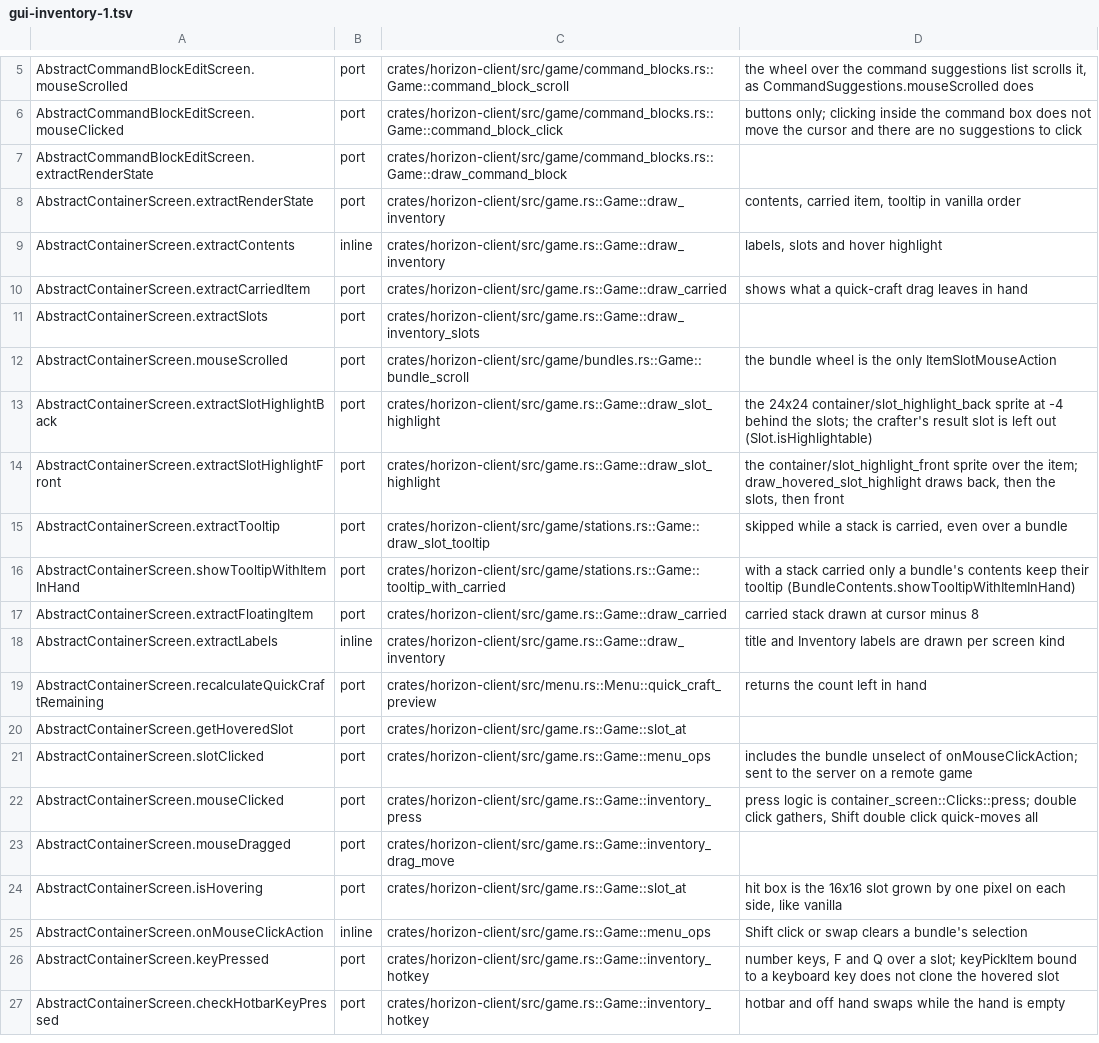
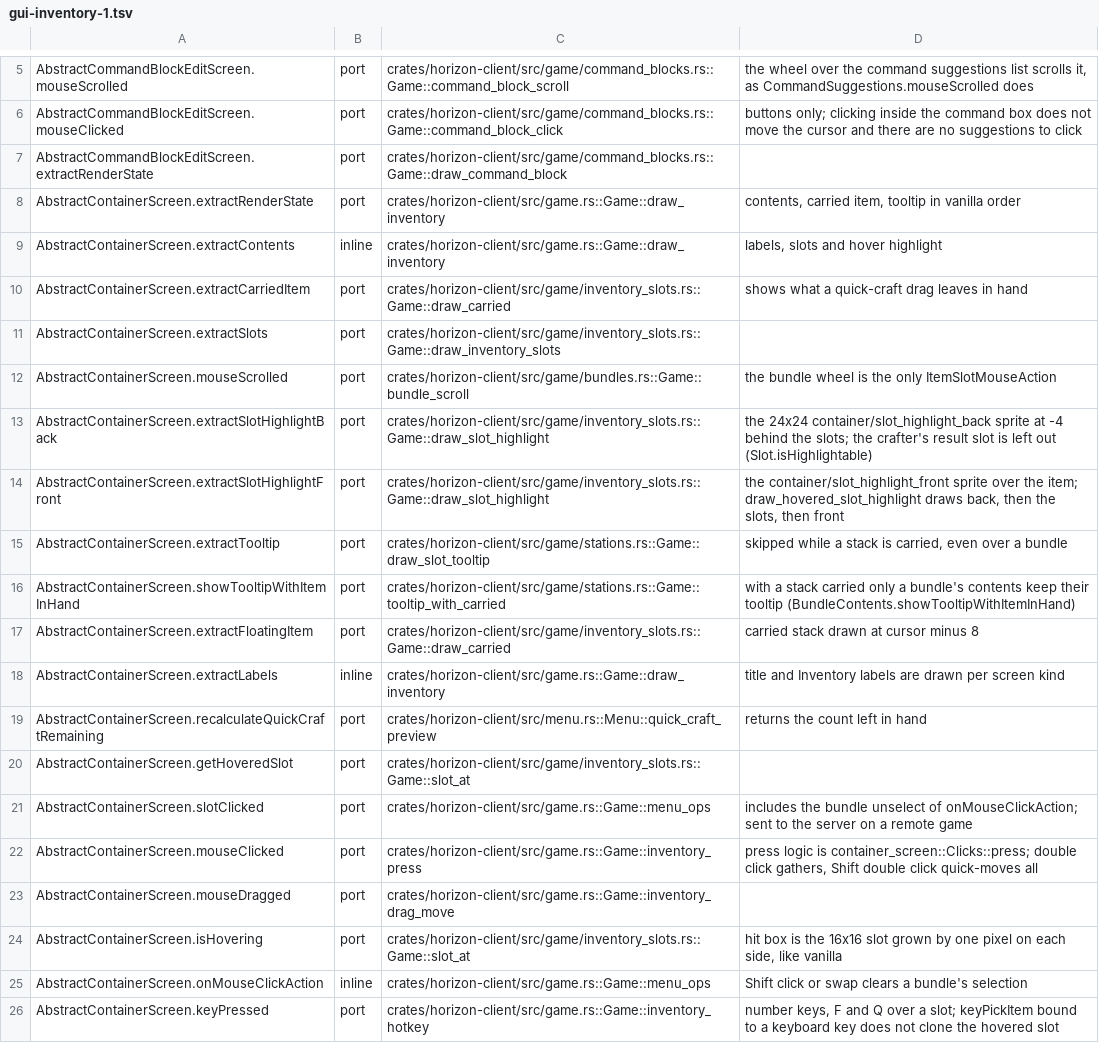
Before and after one commit to heyskylo/horizon-ios, a TSV file: tools/port_map/gui-inventory-1.tsv, drawn as a sheet; only a part is shown, gaps mark what is left out; the shorter side is filled out with more unchanged rows.

```diff
--- a/tools/port_map/gui-inventory-1.tsv
+++ b/tools/port_map/gui-inventory-1.tsv
@@ -9,13 +9,13 @@ AbstractContainerScreen.extractRenderState	port	crates/horizon-client/src/game.r
 AbstractContainerScreen.extractContents	inline	crates/horizon-client/src/game.rs::Game::draw_inventory	labels, slots and hover highlight
-AbstractContainerScreen.extractCarriedItem	port	crates/horizon-client/src/game.rs::Game::draw_carried	shows what a quick-craft drag leaves in hand
-AbstractContainerScreen.extractSlots	port	crates/horizon-client/src/game.rs::Game::draw_inventory_slots	
+AbstractContainerScreen.extractCarriedItem	port	crates/horizon-client/src/game/inventory_slots.rs::Game::draw_carried	shows what a quick-craft drag leaves in hand
+AbstractContainerScreen.extractSlots	port	crates/horizon-client/src/game/inventory_slots.rs::Game::draw_inventory_slots	
 AbstractContainerScreen.mouseScrolled	port	crates/horizon-client/src/game/bundles.rs::Game::bundle_scroll	the bundle wheel is the only ItemSlotMouseAction
-AbstractContainerScreen.extractSlotHighlightBack	port	crates/horizon-client/src/game.rs::Game::draw_slot_highlight	the 24x24 container/slot_highlight_back sprite at -4 behind the slots; the crafter's result slot is left out (Slot.isHighlightable)
-AbstractContainerScreen.extractSlotHighlightFront	port	crates/horizon-client/src/game.rs::Game::draw_slot_highlight	the container/slot_highlight_front sprite over the item; draw_hovered_slot_highlight draws back, then the slots, then front
+AbstractContainerScreen.extractSlotHighlightBack	port	crates/horizon-client/src/game/inventory_slots.rs::Game::draw_slot_highlight	the 24x24 container/slot_highlight_back sprite at -4 behind the slots; the crafter's result slot is left out (Slot.isHighlightable)
+AbstractContainerScreen.extractSlotHighlightFront	port	crates/horizon-client/src/game/inventory_slots.rs::Game::draw_slot_highlight	the container/slot_highlight_front sprite over the item; draw_hovered_slot_highlight draws back, then the slots, then front
 AbstractContainerScreen.extractTooltip	port	crates/horizon-client/src/game/stations.rs::Game::draw_slot_tooltip	skipped while a stack is carried, even over a bundle
 AbstractContainerScreen.showTooltipWithItemInHand	port	crates/horizon-client/src/game/stations.rs::Game::tooltip_with_carried	with a stack carried only a bundle's contents keep their tooltip (BundleContents.showTooltipWithItemInHand)
-AbstractContainerScreen.extractFloatingItem	port	crates/horizon-client/src/game.rs::Game::draw_carried	carried stack drawn at cursor minus 8
+AbstractContainerScreen.extractFloatingItem	port	crates/horizon-client/src/game/inventory_slots.rs::Game::draw_carried	carried stack drawn at cursor minus 8
 AbstractContainerScreen.extractLabels	inline	crates/horizon-client/src/game.rs::Game::draw_inventory	title and Inventory labels are drawn per screen kind
 AbstractContainerScreen.recalculateQuickCraftRemaining	port	crates/horizon-client/src/menu.rs::Menu::quick_craft_preview	returns the count left in hand
-AbstractContainerScreen.getHoveredSlot	port	crates/horizon-client/src/game.rs::Game::slot_at	
+AbstractContainerScreen.getHoveredSlot	port	crates/horizon-client/src/game/inventory_slots.rs::Game::slot_at	
 AbstractContainerScreen.slotClicked	port	crates/horizon-client/src/game.rs::Game::menu_ops	includes the bundle unselect of onMouseClickAction; sent to the server on a remote game
@@ -23,3 +23,3 @@ AbstractContainerScreen.mouseClicked	port	crates/horizon-client/src/game.rs::Gam
 AbstractContainerScreen.mouseDragged	port	crates/horizon-client/src/game.rs::Game::inventory_drag_move	
-AbstractContainerScreen.isHovering	port	crates/horizon-client/src/game.rs::Game::slot_at	hit box is the 16x16 slot grown by one pixel on each side, like vanilla
+AbstractContainerScreen.isHovering	port	crates/horizon-client/src/game/inventory_slots.rs::Game::slot_at	hit box is the 16x16 slot grown by one pixel on each side, like vanilla
 AbstractContainerScreen.onMouseClickAction	inline	crates/horizon-client/src/game.rs::Game::menu_ops	Shift click or swap clears a bundle's selection
```
Also changed, not shown: tools/port_map/client2-009.tsv, tools/port_map/game2-008.tsv, 2 other files.
